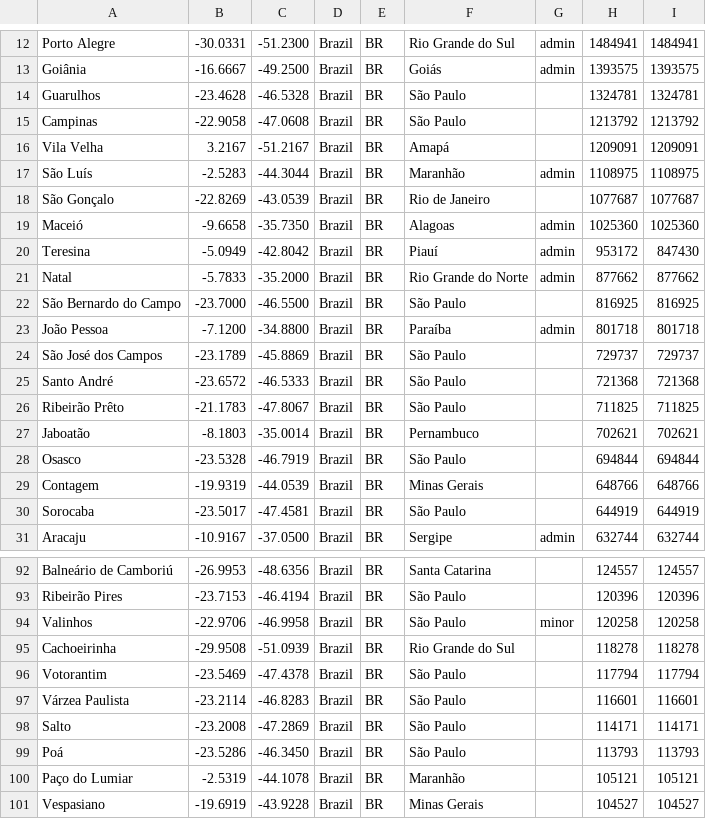
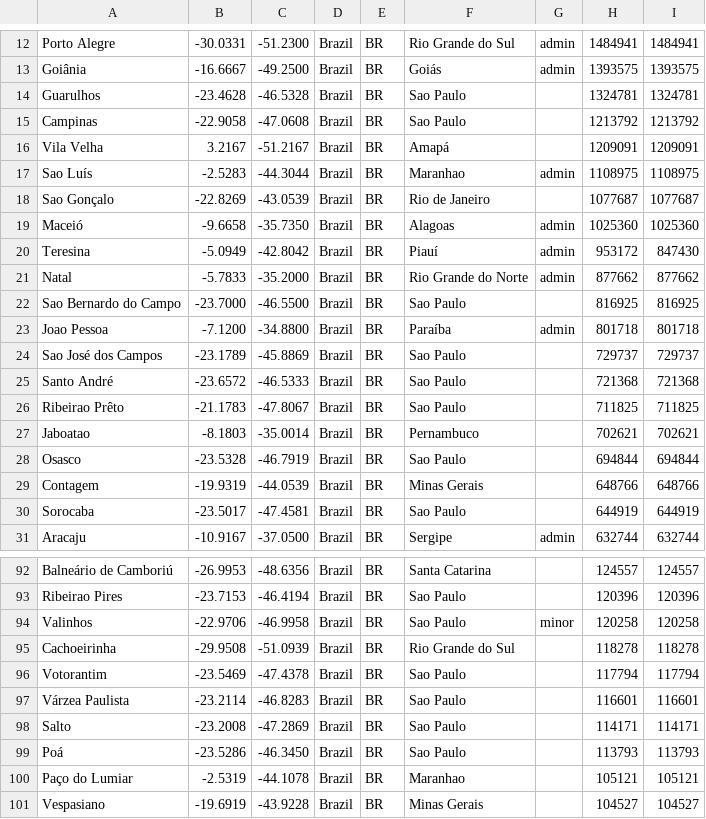
Before and after one commit to henriquegrissi/Grafos, a CSV file: codigo/projeto2-grafos/arquivos/br.csv, drawn as a sheet; only a part is shown, gaps mark what is left out; the diff covers the shown part only; the diff names each change by its address in the sheet, - before the commit and + after, or states it on an @@ line.

```diff
--- a/codigo/projeto2-grafos/arquivos/br.csv
+++ b/codigo/projeto2-grafos/arquivos/br.csv
-F14:F15: São Paulo
+F14:F15: Sao Paulo
-A17: São Luís
+A17: Sao Luís
-F17: Maranhão
+F17: Maranhao
-A18: São Gonçalo
+A18: Sao Gonçalo
-A22: São Bernardo do Campo
+A22: Sao Bernardo do Campo
-F22: São Paulo
+F22: Sao Paulo
-A23: João Pessoa
+A23: Joao Pessoa
-A24: São José dos Campos
+A24: Sao José dos Campos
-F24:F26: São Paulo
+F24:F26: Sao Paulo
-A26: Ribeirão Prêto
+A26: Ribeirao Prêto
-A27: Jaboatão
+A27: Jaboatao
-F28: São Paulo
+F28: Sao Paulo
-F30: São Paulo
+F30: Sao Paulo
-A93: Ribeirão Pires
+A93: Ribeirao Pires
-F93:F94: São Paulo
+F93:F94: Sao Paulo
-F96:F99: São Paulo
+F96:F99: Sao Paulo
-F100: Maranhão
+F100: Maranhao
```
Also changed, not shown: 42 edited cells elsewhere in this file, 4 other files.
